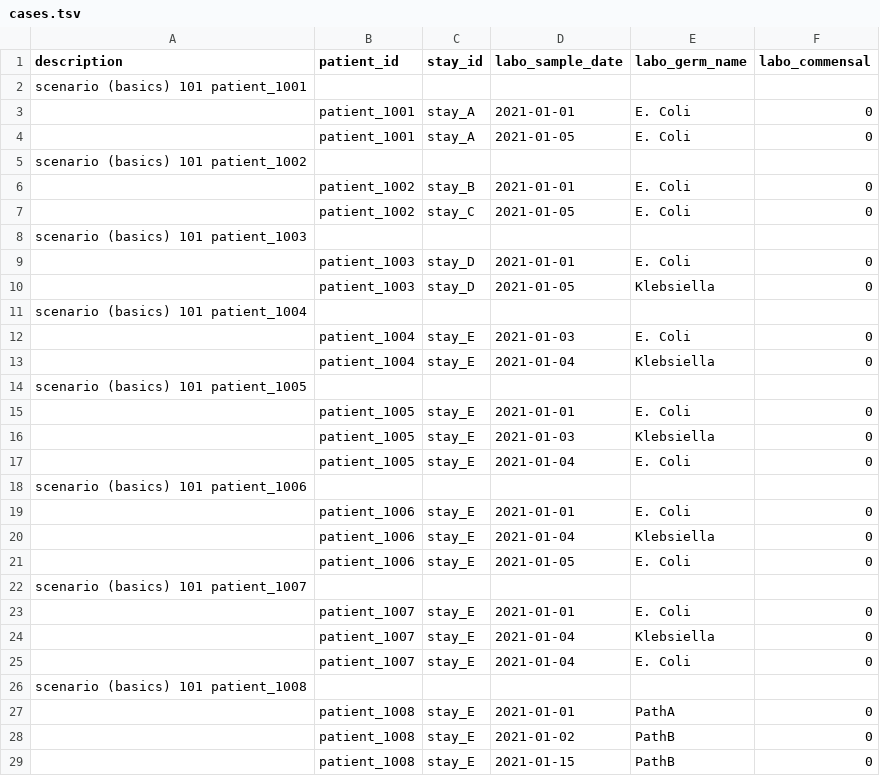
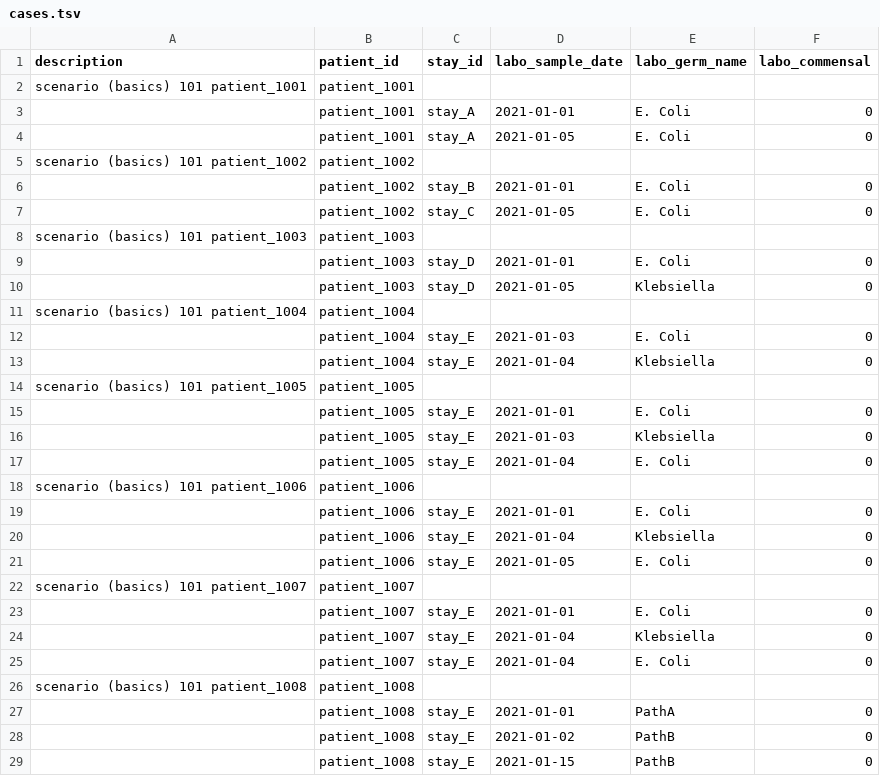
Before and after one commit to ddtxra/hob, a TSV file: static/cases.tsv, drawn as a sheet; only a part is shown; the diff covers the shown part only.

Commit message:
adding cases

```diff
--- a/static/cases.tsv
+++ b/static/cases.tsv
@@ -1,15 +1,15 @@
 description	patient_id	stay_id	labo_sample_date	labo_germ_name	labo_commensal
-scenario (basics) 101 patient_1001					
+scenario (basics) 101 patient_1001	patient_1001					
 	patient_1001	stay_A	2021-01-01	E. Coli	0
 	patient_1001	stay_A	2021-01-05	E. Coli	0
-scenario (basics) 101 patient_1002					
+scenario (basics) 101 patient_1002	patient_1002					
 	patient_1002	stay_B	2021-01-01	E. Coli	0
 	patient_1002	stay_C	2021-01-05	E. Coli	0
-scenario (basics) 101 patient_1003					
+scenario (basics) 101 patient_1003	patient_1003					
 	patient_1003	stay_D	2021-01-01	E. Coli	0
 	patient_1003	stay_D	2021-01-05	Klebsiella	0
-scenario (basics) 101 patient_1004					
+scenario (basics) 101 patient_1004	patient_1004					
 	patient_1004	stay_E	2021-01-03	E. Coli	0
 	patient_1004	stay_E	2021-01-04	Klebsiella	0
-scenario (basics) 101 patient_1005					
+scenario (basics) 101 patient_1005	patient_1005					
 	patient_1005	stay_E	2021-01-01	E. Coli	0
@@ -17,3 +17,3 @@ scenario (basics) 101 patient_1005
 	patient_1005	stay_E	2021-01-04	E. Coli	0
-scenario (basics) 101 patient_1006					
+scenario (basics) 101 patient_1006	patient_1006					
 	patient_1006	stay_E	2021-01-01	E. Coli	0
@@ -21,3 +21,3 @@ scenario (basics) 101 patient_1006
 	patient_1006	stay_E	2021-01-05	E. Coli	0
-scenario (basics) 101 patient_1007					
+scenario (basics) 101 patient_1007	patient_1007					
 	patient_1007	stay_E	2021-01-01	E. Coli	0
@@ -25,3 +25,3 @@ scenario (basics) 101 patient_1007
 	patient_1007	stay_E	2021-01-04	E. Coli	0
-scenario (basics) 101 patient_1008					
+scenario (basics) 101 patient_1008	patient_1008					
 	patient_1008	stay_E	2021-01-01	PathA	0
```
Also changed, not shown: 27 edited cells elsewhere in this file, 4 other files.
